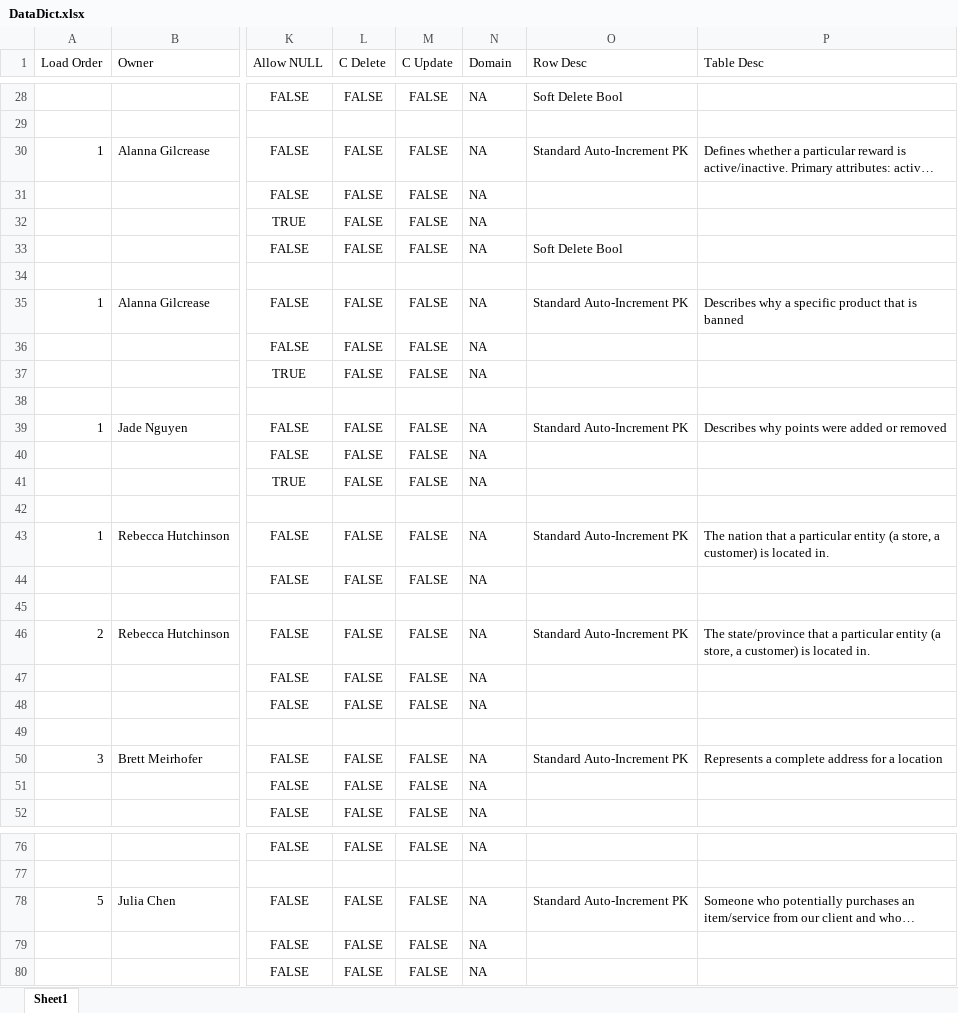
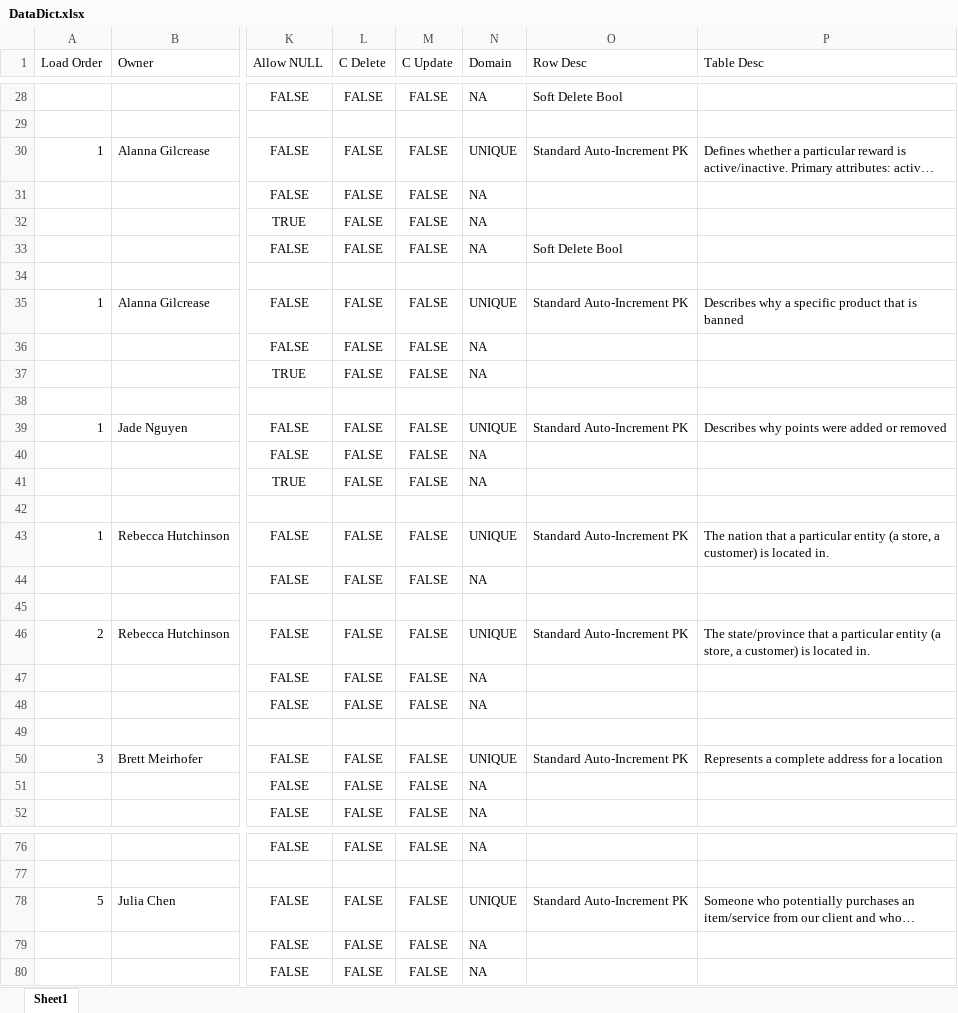
Before and after one commit to rebeccahut/TechspireProject, an Excel workbook: TechspireSite/TechspireSite/GeneratedFiles/DataDict.xlsx, sheet Sheet1, drawn as a sheet; only a part is shown, gaps mark what is left out; long unchanged cells end in …; values as stored, in another font and other column widths than the file's, no borders; table styles not drawn; the diff covers the shown part only; the diff names each change by its address in the sheet, - before the commit and + after, or states it on an @@ line.

```diff
--- a/TechspireSite/TechspireSite/GeneratedFiles/DataDict.xlsx (sheet Sheet1)
+++ b/TechspireSite/TechspireSite/GeneratedFiles/DataDict.xlsx (sheet Sheet1)
-N30 (Domain): NA
+N30 (Domain): UNIQUE
-N35 (Domain): NA
+N35 (Domain): UNIQUE
-N39 (Domain): NA
+N39 (Domain): UNIQUE
-N43 (Domain): NA
+N43 (Domain): UNIQUE
-N46 (Domain): NA
+N46 (Domain): UNIQUE
-N50 (Domain): NA
+N50 (Domain): UNIQUE
-N78 (Domain): NA
+N78 (Domain): UNIQUE
```
Also changed, not shown: 1 added row, 2 removed rows and 33 edited cells elsewhere in this sheet, 23 other files.
